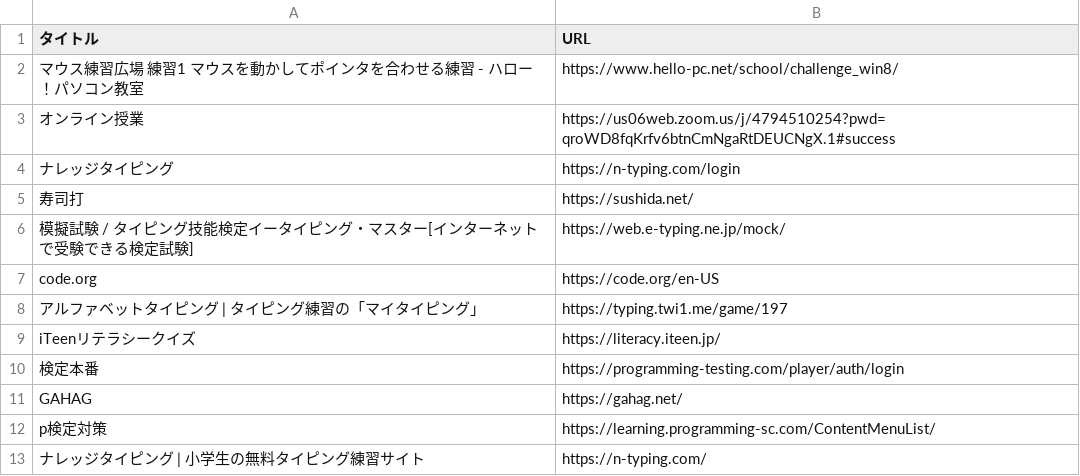
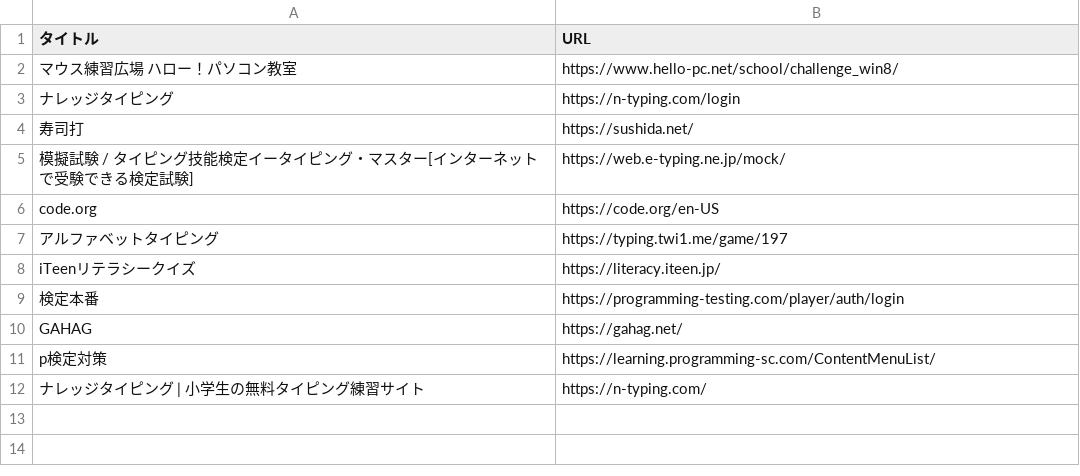
Before and after one commit to iteensetagayakaminoge/portal, a CSV file: external_links.csv, drawn as a sheet.

Commit message:
Update external_links.csv

```diff
--- a/external_links.csv
+++ b/external_links.csv
@@ -1,4 +1,3 @@
 タイトル,URL
-マウス練習広場 練習1 マウスを動かしてポインタを合わせる練習 - ハロー！パソコン教室,https://www.hello-pc.net/school/challenge_win8/
-オンライン授業,https://us06web.zoom.us/j/4794510254?pwd=qroWD8fqKrfv6btnCmNgaRtDEUCNgX.1#success
+マウス練習広場 ハロー！パソコン教室,https://www.hello-pc.net/school/challenge_win8/
 ナレッジタイピング,https://n-typing.com/login
@@ -7,3 +6,3 @@
 code.org,https://code.org/en-US
-アルファベットタイピング | タイピング練習の「マイタイピング」,https://typing.twi1.me/game/197
+アルファベットタイピング,https://typing.twi1.me/game/197
 iTeenリテラシークイズ,https://literacy.iteen.jp/
```
